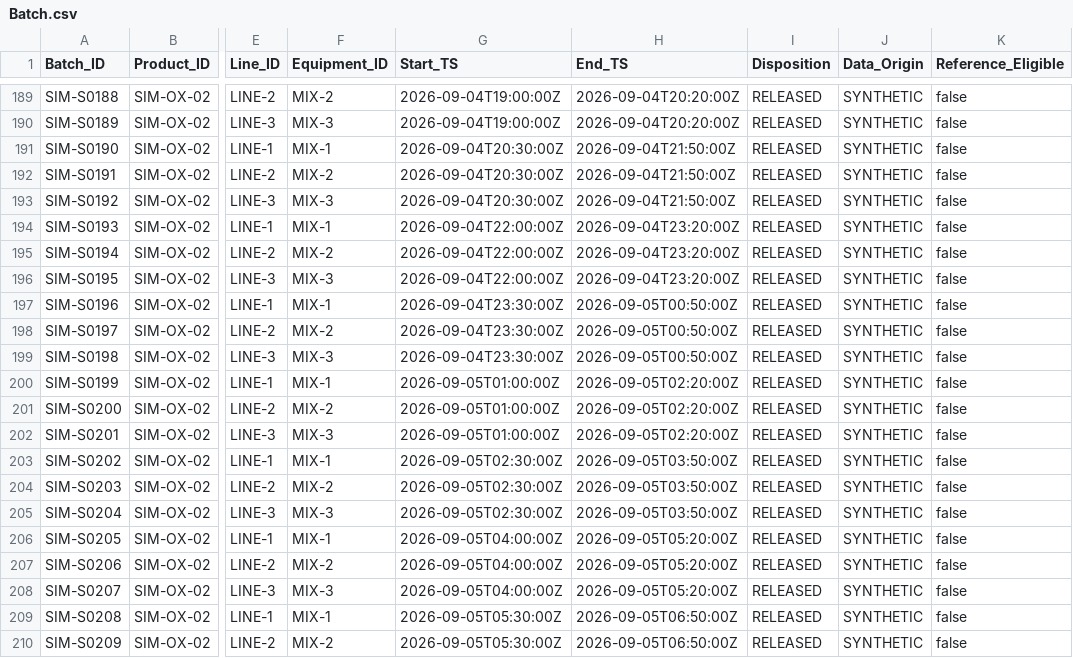
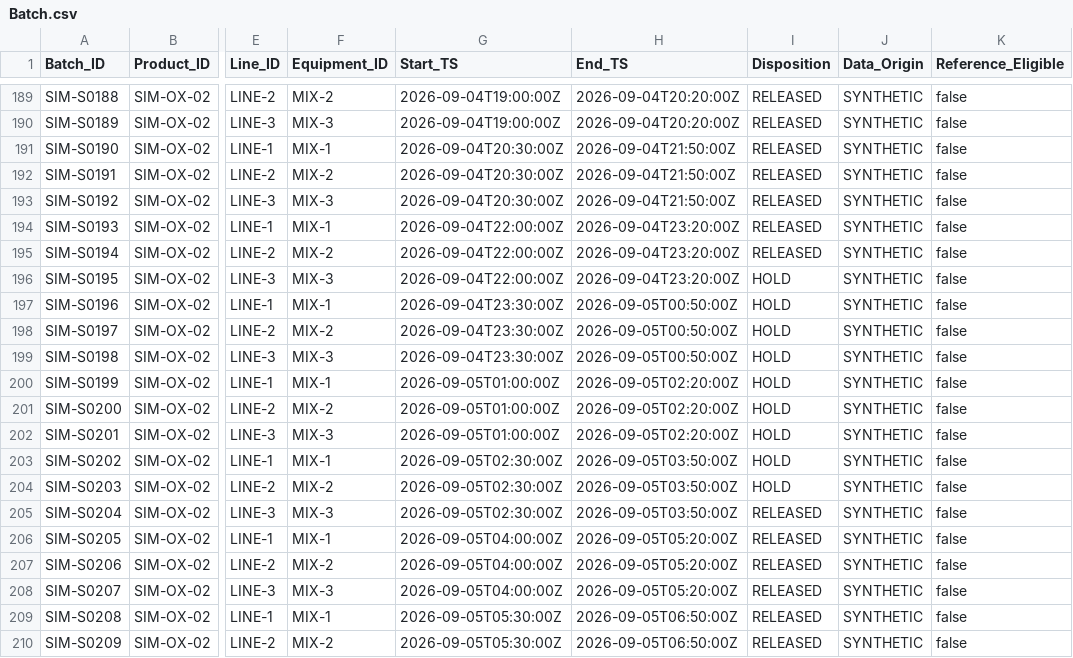
Before and after one commit to Thisissun93/CMP-Manufacturing-Intelligence, a CSV file: samples/Batch.csv, drawn as a sheet; only a part is shown, gaps mark what is left out; the diff covers the shown part only; the diff names each change by its address in the sheet, - before the commit and + after, or states it on an @@ line.

```diff
--- a/samples/Batch.csv
+++ b/samples/Batch.csv
-I196:I204 (Disposition): RELEASED
+I196:I204 (Disposition): HOLD
```
Also changed, not shown: 15 edited cells elsewhere in this file, samples/Checksheet.csv, samples/Equipment.csv, 19 other files.
